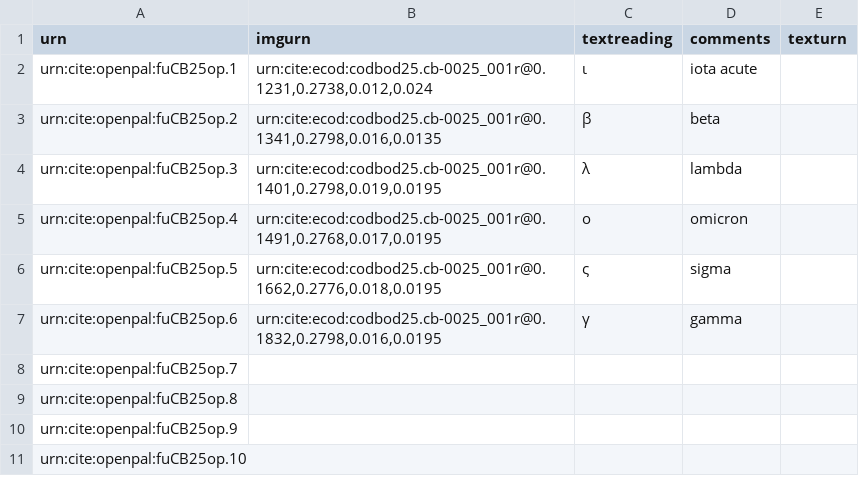
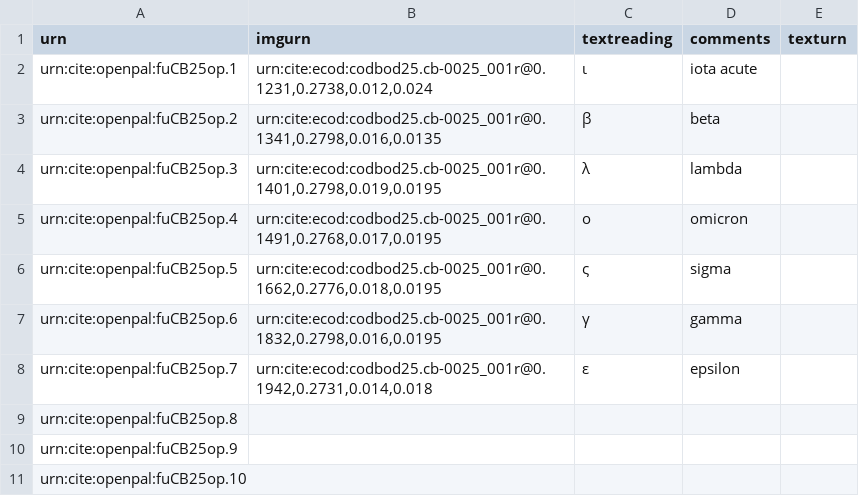
Before and after one commit to Eumaeus/codbod25, a CSV file: collections/op-cb25.csv, drawn as a sheet; only a part is shown.

Commit message:
Update op-cb25.csv

```diff
--- a/collections/op-cb25.csv
+++ b/collections/op-cb25.csv
@@ -7,3 +7,3 @@ urn:cite:openpal:fuCB25op.5,"urn:cite:ecod:codbod25.cb-0025_001r@0.1662,0.2776,0
 urn:cite:openpal:fuCB25op.6,"urn:cite:ecod:codbod25.cb-0025_001r@0.1832,0.2798,0.016,0.0195",γ,gamma,
-urn:cite:openpal:fuCB25op.7,,,,
+urn:cite:openpal:fuCB25op.7,"urn:cite:ecod:codbod25.cb-0025_001r@0.1942,0.2731,0.014,0.018",ε,epsilon,
 urn:cite:openpal:fuCB25op.8,,,,
```
